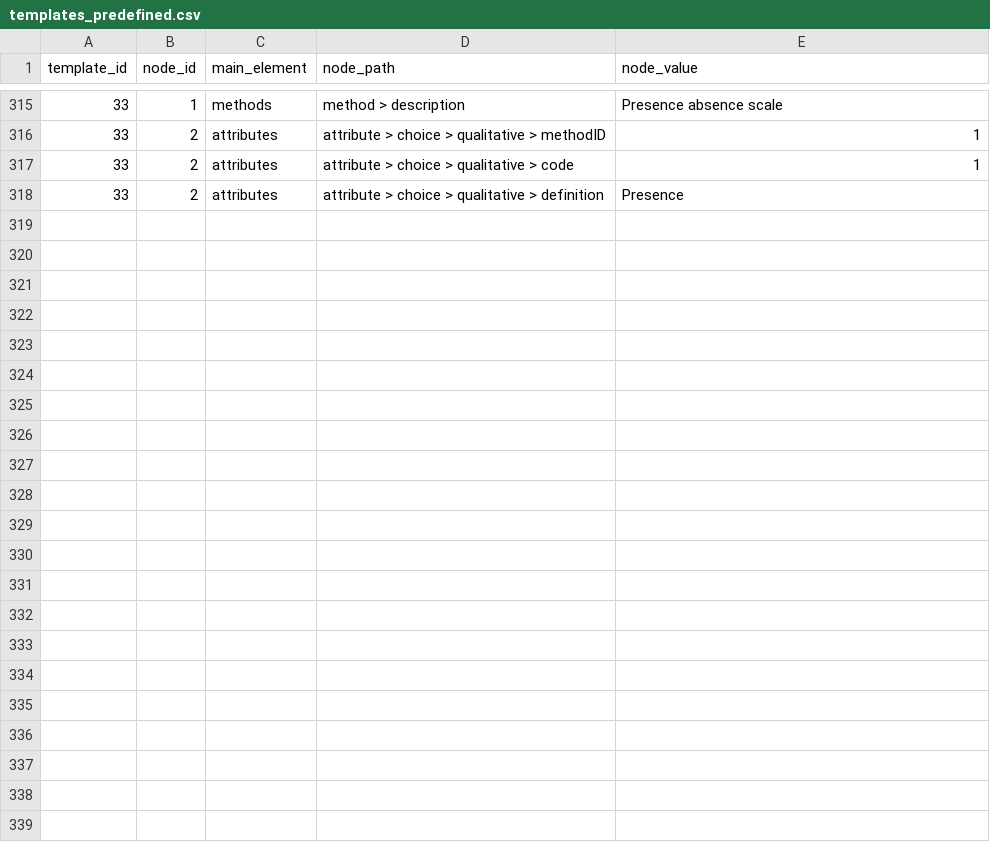
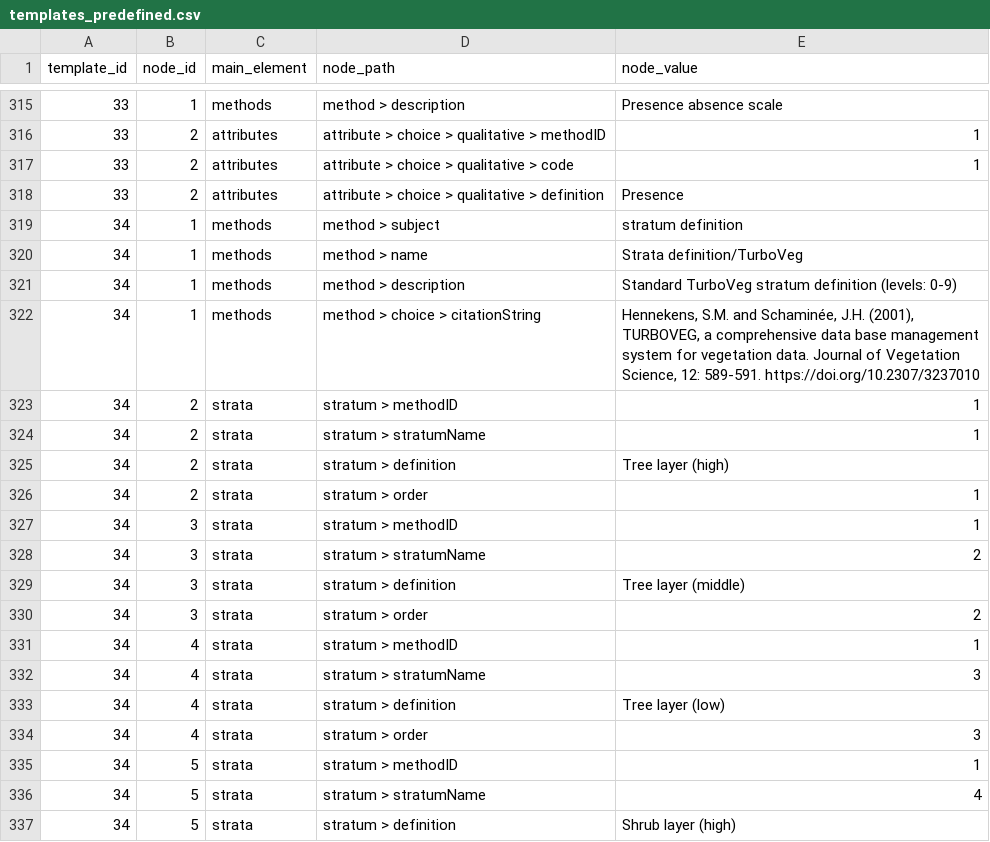
Before and after one commit to iavs-org/VegXshiny, a CSV file: data-raw/templates_predefined.csv, drawn as a sheet; only a part is shown, gaps mark what is left out; the diff covers the shown part only.

Commit message:
First full version of Turboveg Import, Added XML preview to file manager

```diff
--- a/data-raw/templates_predefined.csv
+++ b/data-raw/templates_predefined.csv
@@ -318 +318,20 @@ template_id,node_id,main_element,node_path,node_value
 33,2,attributes,attribute > choice > qualitative > definition,Presence
+34,1,methods,method > subject,stratum definition
+34,1,methods,method > name,Strata definition/TurboVeg
+34,1,methods,method > description,Standard TurboVeg stratum definition (levels: 0-9)
+34,1,methods,method > choice > citationString,"Hennekens, S.M. and Schaminée, J.H. (2001), TURBOVEG, a comprehensive data base management system for vegetation data. Journal of Vegetation Science, 12: 589-591. https://doi.org/10.2307/3237010"
+34,2,strata,stratum > methodID,1
+34,2,strata,stratum > stratumName,1
+34,2,strata,stratum > definition,Tree layer (high)
+34,2,strata,stratum > order,1
+34,3,strata,stratum > methodID,1
+34,3,strata,stratum > stratumName,2
+34,3,strata,stratum > definition,Tree layer (middle)
+34,3,strata,stratum > order,2
+34,4,strata,stratum > methodID,1
+34,4,strata,stratum > stratumName,3
+34,4,strata,stratum > definition,Tree layer (low)
+34,4,strata,stratum > order,3
+34,5,strata,stratum > methodID,1
+34,5,strata,stratum > stratumName,4
+34,5,strata,stratum > definition,Shrub layer (high)
```
Also changed, not shown: 18 added rows and 1 edited cell elsewhere in this file, data-raw/templates_predefined_lookup.csv, 7 other files.
